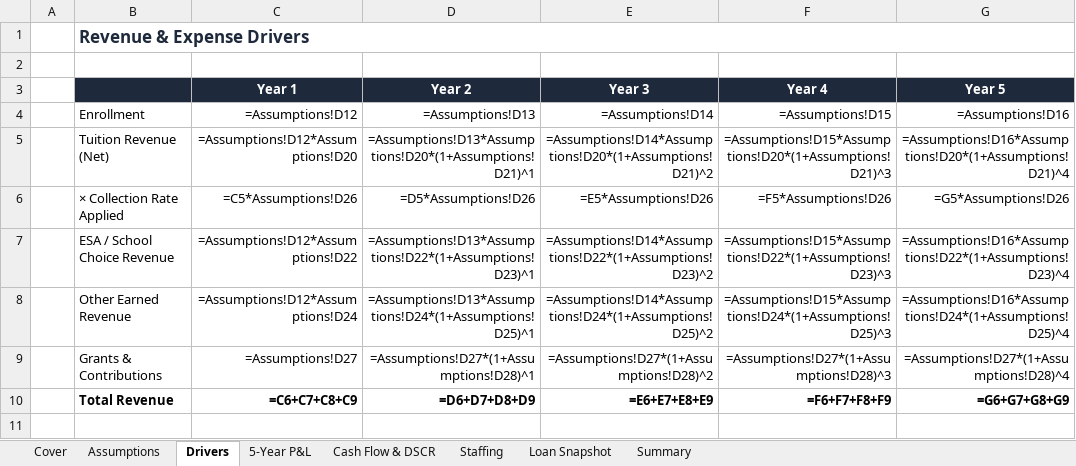
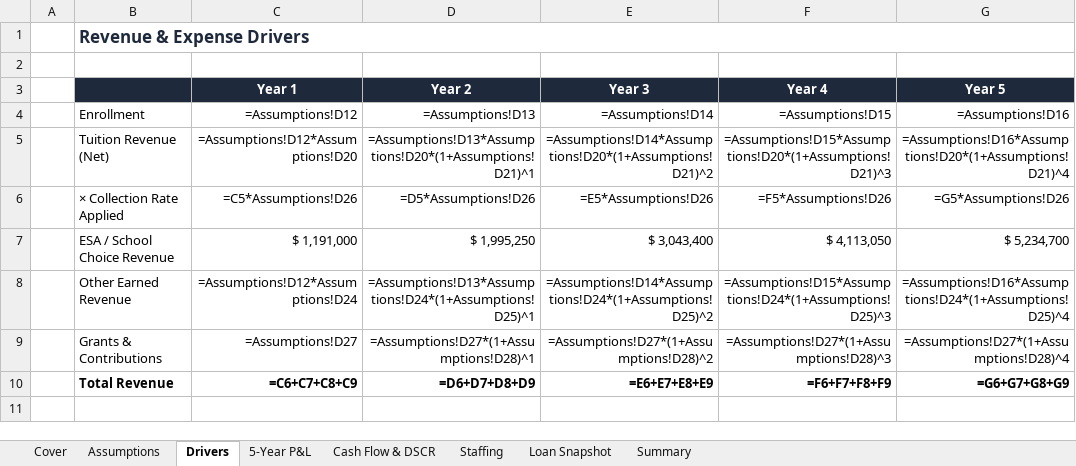
Before and after one commit to oronico/Schoolstack_Budget, an Excel workbook: artifacts/api-server/qa-output/Lender_Pro_Forma_Charter_ADA_Grade-Band.xlsx, sheet Drivers, drawn as a sheet; only a part is shown; values as stored, in another font and other column widths than the file's, no borders; formulas are shown in place of their values; the diff names each change by its address in the sheet, - before the commit and + after, or states it on an @@ line.

Commit message:
fix: Lender pro forma uses year-by-year grade-band revenue (no formula collapse)
1. Lender pro forma now computes ESA revenue per year using actual
   grade-band enrollment × per-pupil rates (with ADA adjustment),
   instead of approximating via per-student Y1 + growth rate.

2. Drivers sheet writes hard values (not formulas) for ESA revenue
   when grade-band is active, preventing formula collapse to $0
   when Excel recalculates (since D22/D23 are intentionally 0).

3. Added openingBalances, sourcesAndUses, scenarios, covenantThresholds
   to ModelFormData in openapi.yaml + re-ran codegen.

4. Added lender-specific QA assertions for Charter ADA Grade-Band:
   - Charter Funding Details section present in Assumptions
   - Per-pupil rates populated for K-5, 6-8, 9-12
   - Year-by-year grade-band revenue positive for all 5 years

All 20/20 QA tests pass. Both builds succeed.

```diff
--- a/artifacts/api-server/qa-output/Lender_Pro_Forma_Charter_ADA_Grade-Band.xlsx (sheet Drivers)
+++ b/artifacts/api-server/qa-output/Lender_Pro_Forma_Charter_ADA_Grade-Band.xlsx (sheet Drivers)
-C7 (Year 1): =Assumptions!D12*Assumptions!D22
+C7 (Year 1): $ 1,191,000
-D7 (Year 2): =Assumptions!D13*Assumptions!D22*(1+Assumptions!D23)^1
+D7 (Year 2): $ 1,995,250
-E7 (Year 3): =Assumptions!D14*Assumptions!D22*(1+Assumptions!D23)^2
+E7 (Year 3): $ 3,043,400
-F7 (Year 4): =Assumptions!D15*Assumptions!D22*(1+Assumptions!D23)^3
+F7 (Year 4): $ 4,113,050
-G7 (Year 5): =Assumptions!D16*Assumptions!D22*(1+Assumptions!D23)^4
+G7 (Year 5): $ 5,234,700
```
Also changed, not shown: artifacts/api-server/qa-output/Formula_Export_Microschool_Startup.xlsx, artifacts/api-server/qa-output/Underwriting_V1_(14-tab)_Charter_ADA_Grade-Band.xlsx, 19 other files.
